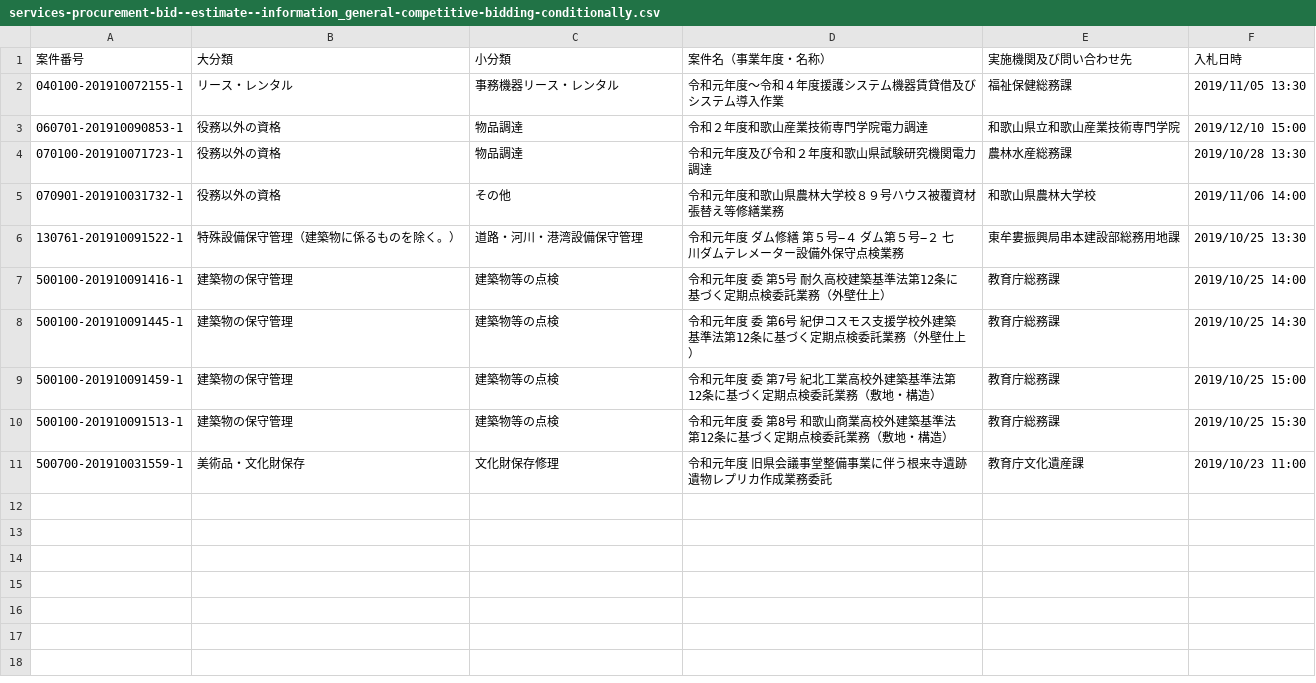
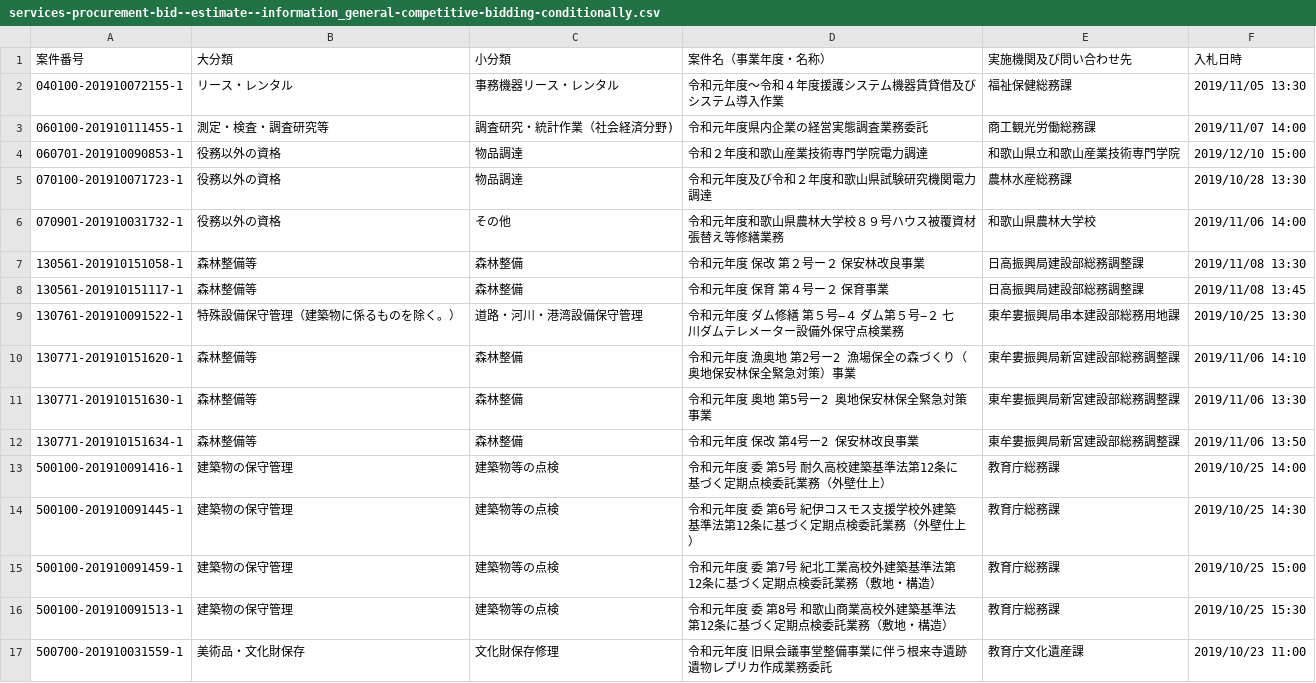
Before and after one commit to wakayama-pref-org/Services-procurement-bid--estimate--information_General-competitive-bidding-conditionally, a CSV file: csv/services-procurement-bid--estimate--information_general-competitive-bidding-conditionally.csv, drawn as a sheet; the diff names each change by its address in the sheet, - before the commit and + after, or states it on an @@ line.

```diff
--- a/csv/services-procurement-bid--estimate--information_general-competitive-bidding-conditionally.csv
+++ b/csv/services-procurement-bid--estimate--information_general-competitive-bidding-conditionally.csv
+row 3: 060100-201910111455-1 | 測定・検査・調査研究等 | 調査研究・統計作業（社会経済分野) | 令和元年度県内企業の経営実態調査業務委託 | 商工観光労働総務課 | 2019/11/07 14:00
+row 7: 130561-201910151058-1 | 森林整備等 | 森林整備 | 令和元年度 保改 第２号ー２ 保安林改良事業 | 日高振興局建設部総務調整課 | 2019/11/08 13:30
+row 8: 130561-201910151117-1 | 森林整備等 | 森林整備 | 令和元年度 保育 第４号ー２ 保育事業 | 日高振興局建設部総務調整課 | 2019/11/08 13:45
+row 10: 130771-201910151620-1 | 森林整備等 | 森林整備 | 令和元年度 漁奥地 第2号ー2 漁場保全の森づくり（奥地保安林保全緊急対策）事業 | 東牟婁振興局新宮建設部総務調整課 | 2019/11/06 14:10
+row 11: 130771-201910151630-1 | 森林整備等 | 森林整備 | 令和元年度 奥地 第5号ー2 奥地保安林保全緊急対策事業 | 東牟婁振興局新宮建設部総務調整課 | 2019/11/06 13:30
+row 12: 130771-201910151634-1 | 森林整備等 | 森林整備 | 令和元年度 保改 第4号ー2 保安林改良事業 | 東牟婁振興局新宮建設部総務調整課 | 2019/11/06 13:50
```
Also changed, not shown: 1 other file.
